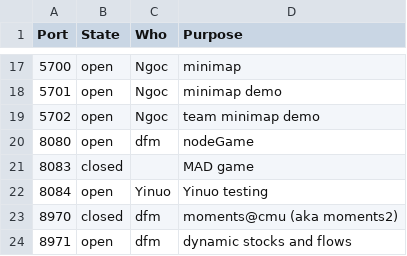
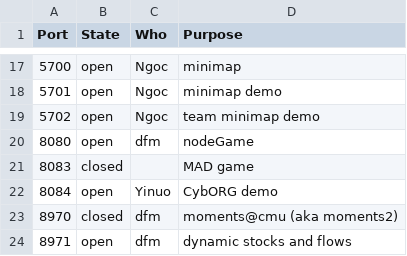
Before and after one commit to DDM-Lab/janus, a CSV file: ports.csv, drawn as a sheet; only a part is shown, gaps mark what is left out.

Commit message:
update a port description

```diff
--- a/ports.csv
+++ b/ports.csv
@@ -21,3 +21,3 @@ Port,State,Who,Purpose
 8083,closed,,MAD game
-8084,open,Yinuo,Yinuo testing
+8084,open,Yinuo,CybORG demo
 8970,closed,dfm,moments@cmu (aka moments2)
```
